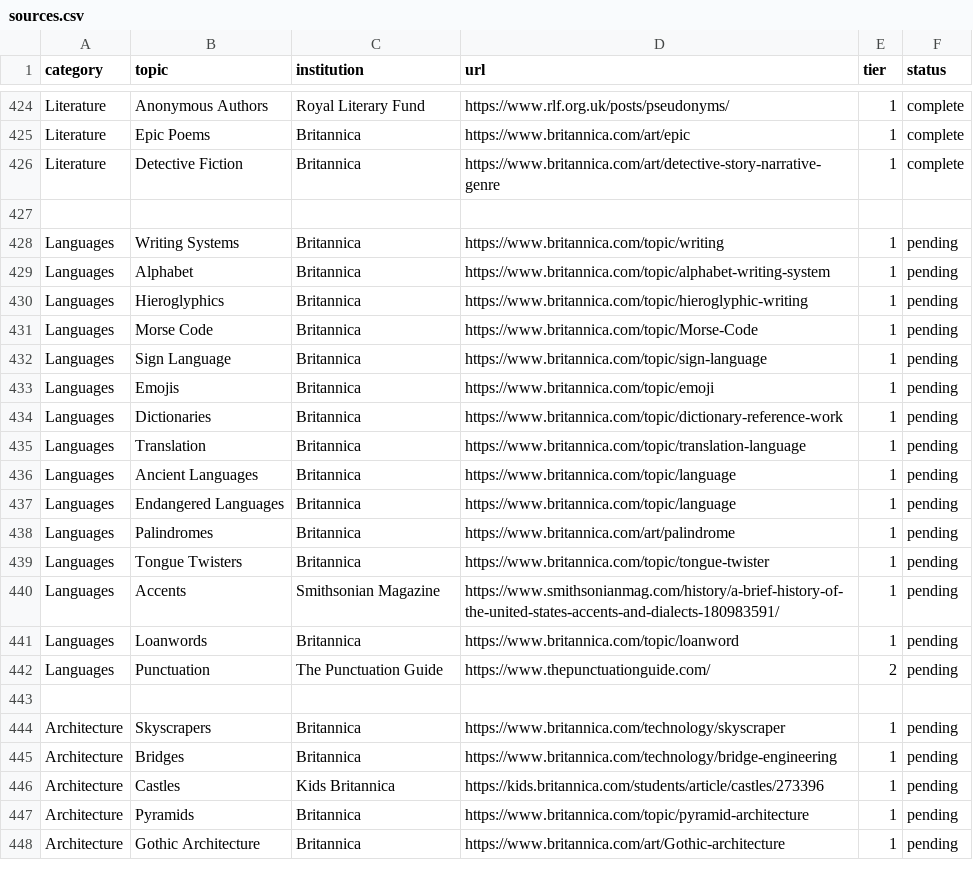
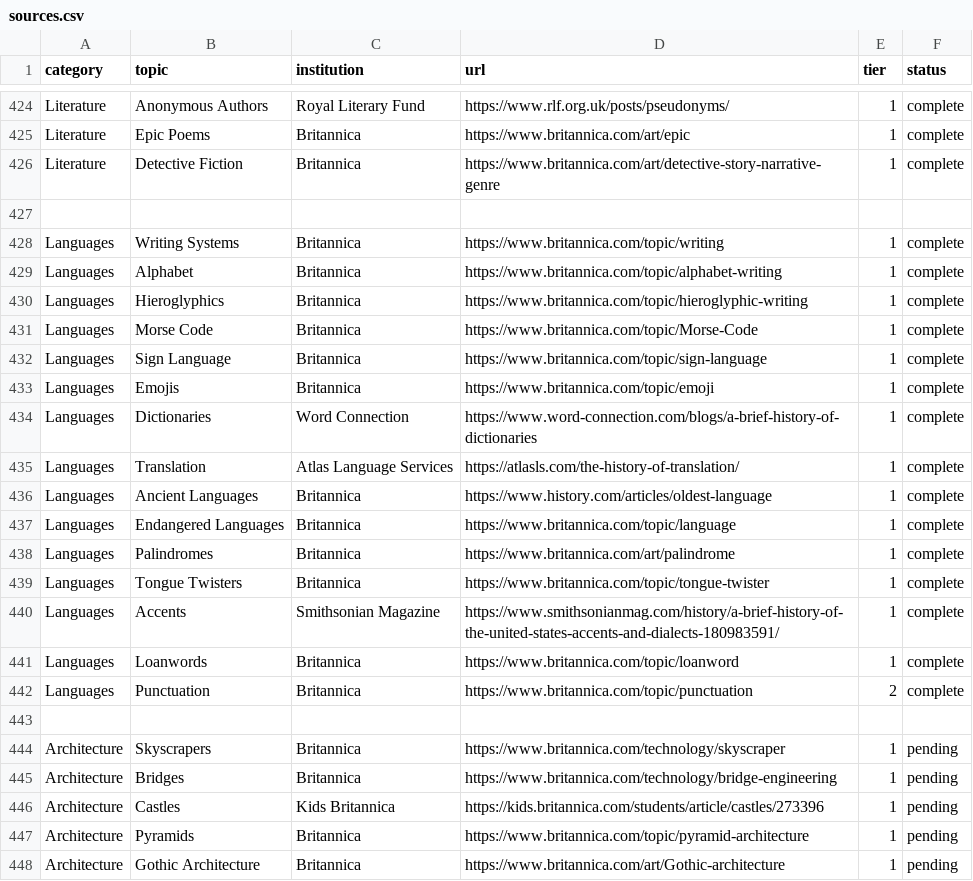
Before and after one commit to xaviersalazar/nib-content-workflow, a CSV file: source-registry/sources.csv, drawn as a sheet; only a part is shown, gaps mark what is left out.

Commit message:
added languages facts

```diff
--- a/source-registry/sources.csv
+++ b/source-registry/sources.csv
@@ -427,17 +427,17 @@ Literature,Detective Fiction,Britannica,https://www.britannica.com/art/detective
 
-Languages,Writing Systems,Britannica,https://www.britannica.com/topic/writing,1,pending
-Languages,Alphabet,Britannica,https://www.britannica.com/topic/alphabet-writing-system,1,pending
-Languages,Hieroglyphics,Britannica,https://www.britannica.com/topic/hieroglyphic-writing,1,pending
-Languages,Morse Code,Britannica,https://www.britannica.com/topic/Morse-Code,1,pending
-Languages,Sign Language,Britannica,https://www.britannica.com/topic/sign-language,1,pending
-Languages,Emojis,Britannica,https://www.britannica.com/topic/emoji,1,pending
-Languages,Dictionaries,Britannica,https://www.britannica.com/topic/dictionary-reference-work,1,pending
-Languages,Translation,Britannica,https://www.britannica.com/topic/translation-language,1,pending
-Languages,Ancient Languages,Britannica,https://www.britannica.com/topic/language,1,pending
-Languages,Endangered Languages,Britannica,https://www.britannica.com/topic/language,1,pending
-Languages,Palindromes,Britannica,https://www.britannica.com/art/palindrome,1,pending
-Languages,Tongue Twisters,Britannica,https://www.britannica.com/topic/tongue-twister,1,pending
-Languages,Accents,Smithsonian Magazine,https://www.smithsonianmag.com/history/a-brief-history-of-the-united-states-accents-and-dialects-180983591/,1,pending
-Languages,Loanwords,Britannica,https://www.britannica.com/topic/loanword,1,pending
-Languages,Punctuation,The Punctuation Guide,https://www.thepunctuationguide.com/,2,pending
+Languages,Writing Systems,Britannica,https://www.britannica.com/topic/writing,1,complete
+Languages,Alphabet,Britannica,https://www.britannica.com/topic/alphabet-writing,1,complete
+Languages,Hieroglyphics,Britannica,https://www.britannica.com/topic/hieroglyphic-writing,1,complete
+Languages,Morse Code,Britannica,https://www.britannica.com/topic/Morse-Code,1,complete
+Languages,Sign Language,Britannica,https://www.britannica.com/topic/sign-language,1,complete
+Languages,Emojis,Britannica,https://www.britannica.com/topic/emoji,1,complete
+Languages,Dictionaries,Word Connection,https://www.word-connection.com/blogs/a-brief-history-of-dictionaries,1,complete
+Languages,Translation,Atlas Language Services,https://atlasls.com/the-history-of-translation/,1,complete
+Languages,Ancient Languages,Britannica,https://www.history.com/articles/oldest-language,1,complete
+Languages,Endangered Languages,Britannica,https://www.britannica.com/topic/language,1,complete
+Languages,Palindromes,Britannica,https://www.britannica.com/art/palindrome,1,complete
+Languages,Tongue Twisters,Britannica,https://www.britannica.com/topic/tongue-twister,1,complete
+Languages,Accents,Smithsonian Magazine,https://www.smithsonianmag.com/history/a-brief-history-of-the-united-states-accents-and-dialects-180983591/,1,complete
+Languages,Loanwords,Britannica,https://www.britannica.com/topic/loanword,1,complete
+Languages,Punctuation,Britannica,https://www.britannica.com/topic/punctuation,2,complete
 
```
Also changed, not shown: 20 other files.
